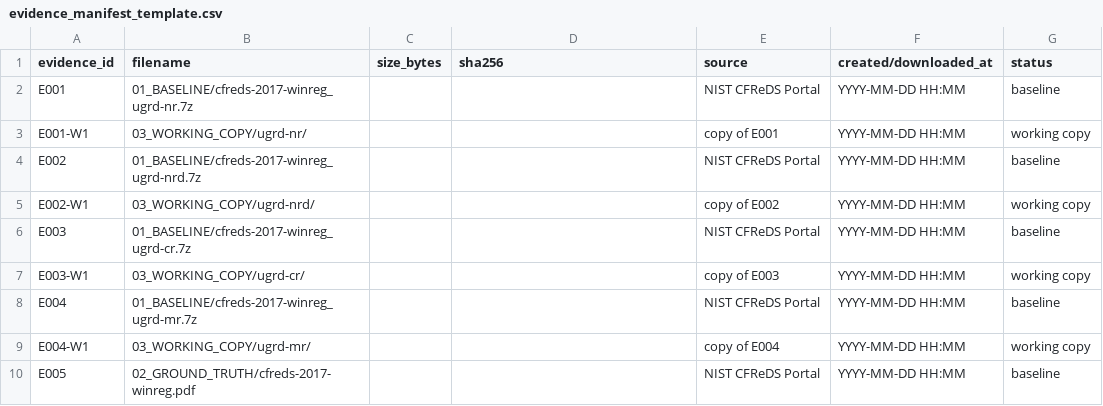
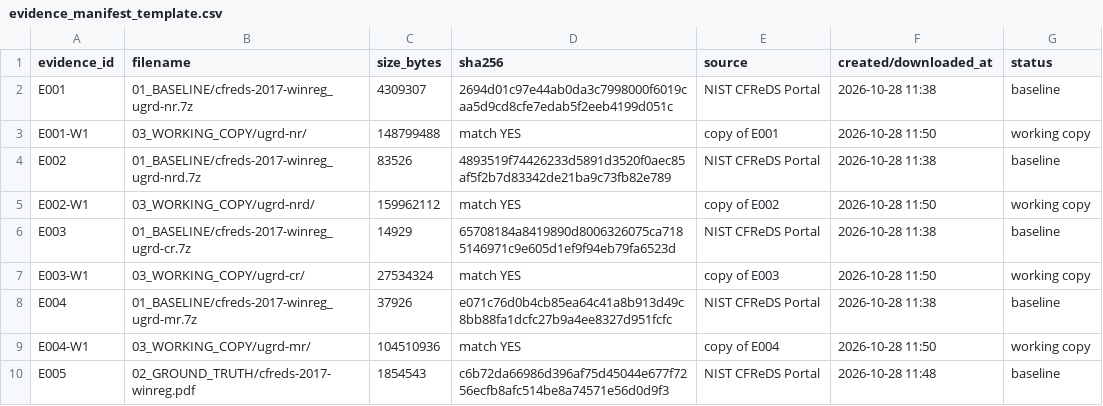
Before and after one commit to Xantares-nvrdie/digital-forensics-windows-registry, a CSV file: 02_GROUND_TRUTH/evidence_manifest_template.csv, drawn as a sheet.

```diff
--- a/02_GROUND_TRUTH/evidence_manifest_template.csv
+++ b/02_GROUND_TRUTH/evidence_manifest_template.csv
@@ -1,10 +1,10 @@
 evidence_id,filename,size_bytes,sha256,source,created/downloaded_at,status
-E001,01_BASELINE/cfreds-2017-winreg_ugrd-nr.7z,,,NIST CFReDS Portal,YYYY-MM-DD HH:MM,baseline
-E001-W1,03_WORKING_COPY/ugrd-nr/,,,copy of E001,YYYY-MM-DD HH:MM,working copy
-E002,01_BASELINE/cfreds-2017-winreg_ugrd-nrd.7z,,,NIST CFReDS Portal,YYYY-MM-DD HH:MM,baseline
-E002-W1,03_WORKING_COPY/ugrd-nrd/,,,copy of E002,YYYY-MM-DD HH:MM,working copy
-E003,01_BASELINE/cfreds-2017-winreg_ugrd-cr.7z,,,NIST CFReDS Portal,YYYY-MM-DD HH:MM,baseline
-E003-W1,03_WORKING_COPY/ugrd-cr/,,,copy of E003,YYYY-MM-DD HH:MM,working copy
-E004,01_BASELINE/cfreds-2017-winreg_ugrd-mr.7z,,,NIST CFReDS Portal,YYYY-MM-DD HH:MM,baseline
-E004-W1,03_WORKING_COPY/ugrd-mr/,,,copy of E004,YYYY-MM-DD HH:MM,working copy
-E005,02_GROUND_TRUTH/cfreds-2017-winreg.pdf,,,NIST CFReDS Portal,YYYY-MM-DD HH:MM,baseline
+E001,01_BASELINE/cfreds-2017-winreg_ugrd-nr.7z,4309307,2694d01c97e44ab0da3c7998000f6019caa5d9cd8cfe7edab5f2eeb4199d051c,NIST CFReDS Portal,2026-10-28 11:38,baseline
+E001-W1,03_WORKING_COPY/ugrd-nr/,148799488,match YES,copy of E001,2026-10-28 11:50,working copy
+E002,01_BASELINE/cfreds-2017-winreg_ugrd-nrd.7z,83526,4893519f74426233d5891d3520f0aec85af5f2b7d83342de21ba9c73fb82e789,NIST CFReDS Portal,2026-10-28 11:38,baseline
+E002-W1,03_WORKING_COPY/ugrd-nrd/,159962112,match YES,copy of E002,2026-10-28 11:50,working copy
+E003,01_BASELINE/cfreds-2017-winreg_ugrd-cr.7z,14929,65708184a8419890d8006326075ca7185146971c9e605d1ef9f94eb79fa6523d,NIST CFReDS Portal,2026-10-28 11:38,baseline
+E003-W1,03_WORKING_COPY/ugrd-cr/,27534324,match YES,copy of E003,2026-10-28 11:50,working copy
+E004,01_BASELINE/cfreds-2017-winreg_ugrd-mr.7z,37926,e071c76d0b4cb85ea64c41a8b913d49c8bb88fa1dcfc27b9a4ee8327d951fcfc,NIST CFReDS Portal,2026-10-28 11:38,baseline
+E004-W1,03_WORKING_COPY/ugrd-mr/,104510936,match YES,copy of E004,2026-10-28 11:50,working copy
+E005,02_GROUND_TRUTH/cfreds-2017-winreg.pdf,1854543,c6b72da66986d396af75d45044e677f7256ecfb8afc514be8a74571e56d0d9f3,NIST CFReDS Portal,2026-10-28 11:48,baseline
```
Also changed, not shown: 00_README/chain_of_custody_template.csv, 7 other files.
